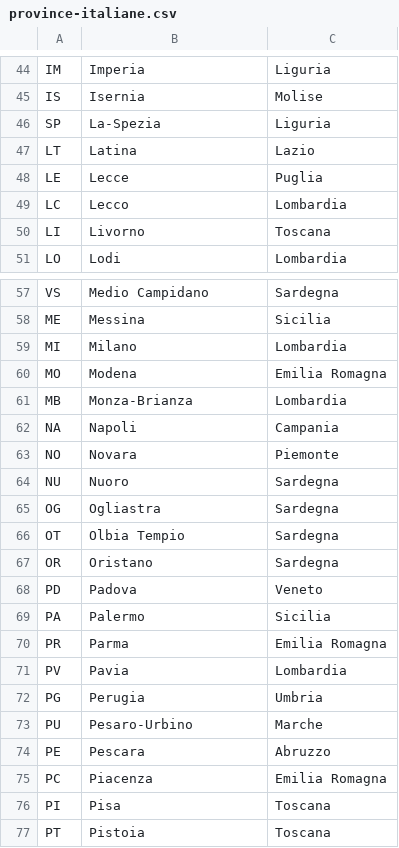
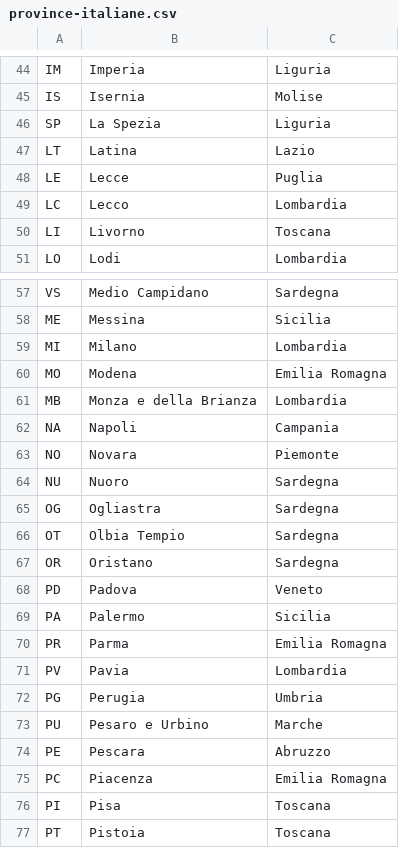
Before and after one commit to GabrieleAlleruzzo/BuildWeek5Team1, a CSV file: src/main/resources/province-italiane.csv, drawn as a sheet; only a part is shown, gaps mark what is left out; the diff covers the shown part only.

```diff
--- a/src/main/resources/province-italiane.csv
+++ b/src/main/resources/province-italiane.csv
@@ -45,3 +45,3 @@ IM;Imperia;Liguria
 IS;Isernia;Molise
-SP;La-Spezia;Liguria
+SP;La Spezia;Liguria
 LT;Latina;Lazio
@@ -60,3 +60,3 @@ MI;Milano;Lombardia
 MO;Modena;Emilia Romagna
-MB;Monza-Brianza;Lombardia
+MB;Monza e della Brianza;Lombardia
 NA;Napoli;Campania
@@ -72,3 +72,3 @@ PV;Pavia;Lombardia
 PG;Perugia;Umbria
-PU;Pesaro-Urbino;Marche
+PU;Pesaro e Urbino;Marche
 PE;Pescara;Abruzzo
```
Also changed, not shown: 3 added rows and 6 edited cells elsewhere in this file.
